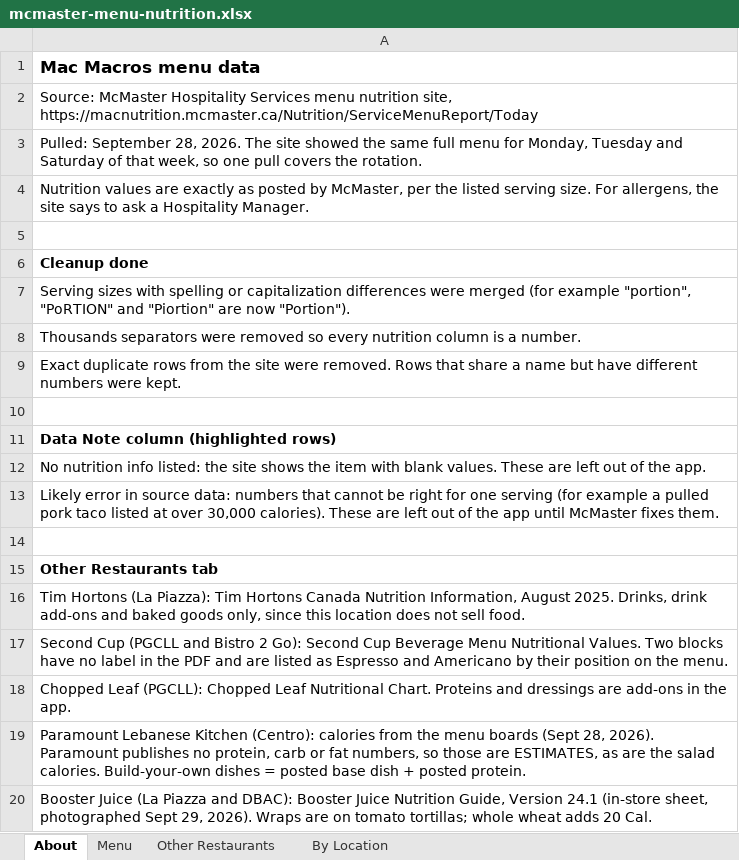
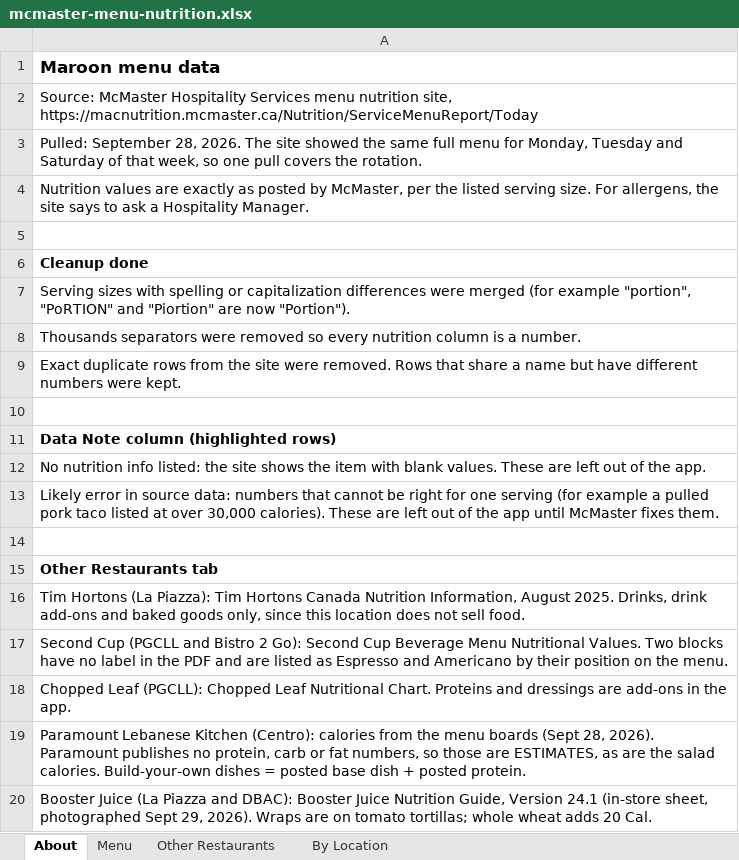
Before and after one commit to estebanmunozgomez99-pixel/mac-macros, an Excel workbook: mcmaster-menu-nutrition.xlsx, sheet About, drawn as a sheet; values as stored, in another font and other column widths than the file's, no borders; the diff names each change by its address in the sheet, - before the commit and + after, or states it on an @@ line.

```diff
--- a/mcmaster-menu-nutrition.xlsx (sheet About)
+++ b/mcmaster-menu-nutrition.xlsx (sheet About)
-A1: Mac Macros menu data
+A1: Maroon menu data
```
Also changed, not shown: 8 other files.
